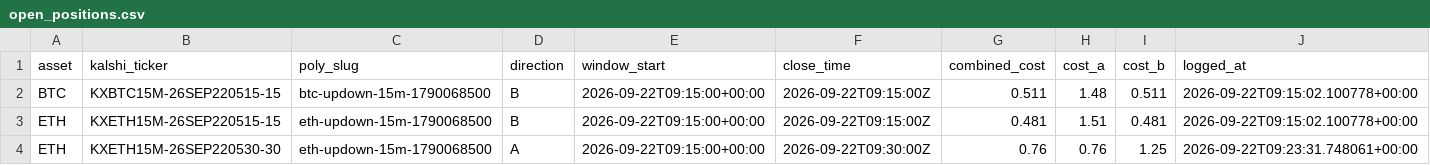
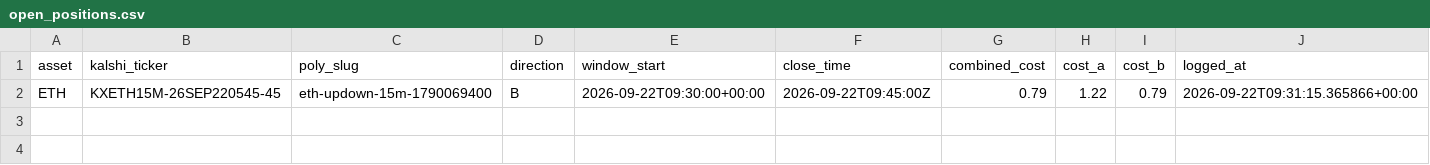
Before and after one commit to Prinxe-crypto/reference-gap-bot-v2, a CSV file: open_positions.csv, drawn as a sheet.

```diff
--- a/open_positions.csv
+++ b/open_positions.csv
@@ -1,4 +1,2 @@
 asset,kalshi_ticker,poly_slug,direction,window_start,close_time,combined_cost,cost_a,cost_b,logged_at
-BTC,KXBTC15M-26SEP220515-15,btc-updown-15m-1790068500,B,2026-09-22T09:15:00+00:00,2026-09-22T09:15:00Z,0.511,1.48,0.511,2026-09-22T09:15:02.100778+00:00
-ETH,KXETH15M-26SEP220515-15,eth-updown-15m-1790068500,B,2026-09-22T09:15:00+00:00,2026-09-22T09:15:00Z,0.481,1.51,0.481,2026-09-22T09:15:02.100778+00:00
-ETH,KXETH15M-26SEP220530-30,eth-updown-15m-1790068500,A,2026-09-22T09:15:00+00:00,2026-09-22T09:30:00Z,0.76,0.76,1.25,2026-09-22T09:23:31.748061+00:00
+ETH,KXETH15M-26SEP220545-45,eth-updown-15m-1790069400,B,2026-09-22T09:30:00+00:00,2026-09-22T09:45:00Z,0.79,1.22,0.79,2026-09-22T09:31:15.365866+00:00
```
Also changed, not shown: closed_positions.csv.
